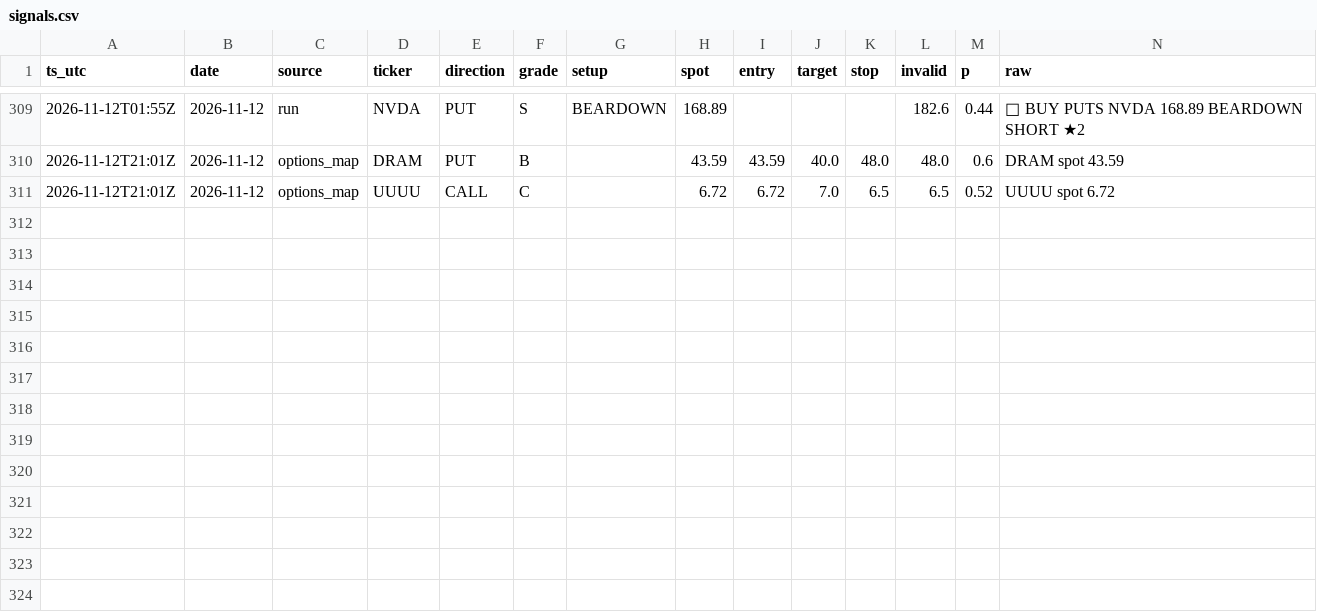
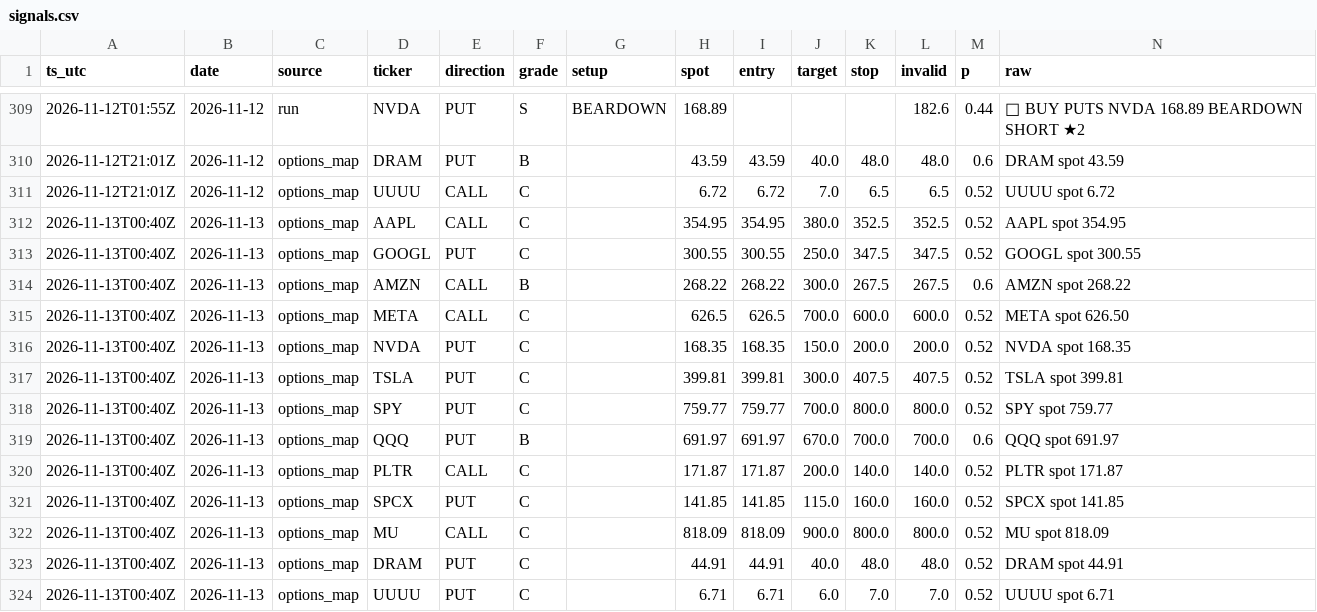
Before and after one commit to dincerorc-rgb/OptScan-1, a CSV file: state/signals.csv, drawn as a sheet; only a part is shown, gaps mark what is left out.

Commit message:
calib: log signals [skip ci]

```diff
--- a/state/signals.csv
+++ b/state/signals.csv
@@ -311 +311,14 @@ ts_utc,date,source,ticker,direction,grade,setup,spot,entry,target,stop,invalid,p
 2026-11-12T21:01Z,2026-11-12,options_map,UUUU,CALL,C,,6.72,6.72,7.0,6.5,6.5,0.52,UUUU  spot 6.72
+2026-11-13T00:40Z,2026-11-13,options_map,AAPL,CALL,C,,354.95,354.95,380.0,352.5,352.5,0.52,AAPL  spot 354.95
+2026-11-13T00:40Z,2026-11-13,options_map,GOOGL,PUT,C,,300.55,300.55,250.0,347.5,347.5,0.52,GOOGL  spot 300.55
+2026-11-13T00:40Z,2026-11-13,options_map,AMZN,CALL,B,,268.22,268.22,300.0,267.5,267.5,0.6,AMZN  spot 268.22
+2026-11-13T00:40Z,2026-11-13,options_map,META,CALL,C,,626.5,626.5,700.0,600.0,600.0,0.52,META  spot 626.50
+2026-11-13T00:40Z,2026-11-13,options_map,NVDA,PUT,C,,168.35,168.35,150.0,200.0,200.0,0.52,NVDA  spot 168.35
+2026-11-13T00:40Z,2026-11-13,options_map,TSLA,PUT,C,,399.81,399.81,300.0,407.5,407.5,0.52,TSLA  spot 399.81
+2026-11-13T00:40Z,2026-11-13,options_map,SPY,PUT,C,,759.77,759.77,700.0,800.0,800.0,0.52,SPY  spot 759.77
+2026-11-13T00:40Z,2026-11-13,options_map,QQQ,PUT,B,,691.97,691.97,670.0,700.0,700.0,0.6,QQQ  spot 691.97
+2026-11-13T00:40Z,2026-11-13,options_map,PLTR,CALL,C,,171.87,171.87,200.0,140.0,140.0,0.52,PLTR  spot 171.87
+2026-11-13T00:40Z,2026-11-13,options_map,SPCX,PUT,C,,141.85,141.85,115.0,160.0,160.0,0.52,SPCX  spot 141.85
+2026-11-13T00:40Z,2026-11-13,options_map,MU,CALL,C,,818.09,818.09,900.0,800.0,800.0,0.52,MU  spot 818.09
+2026-11-13T00:40Z,2026-11-13,options_map,DRAM,PUT,C,,44.91,44.91,40.0,48.0,48.0,0.52,DRAM  spot 44.91
+2026-11-13T00:40Z,2026-11-13,options_map,UUUU,PUT,C,,6.71,6.71,6.0,7.0,7.0,0.52,UUUU  spot 6.71
```
